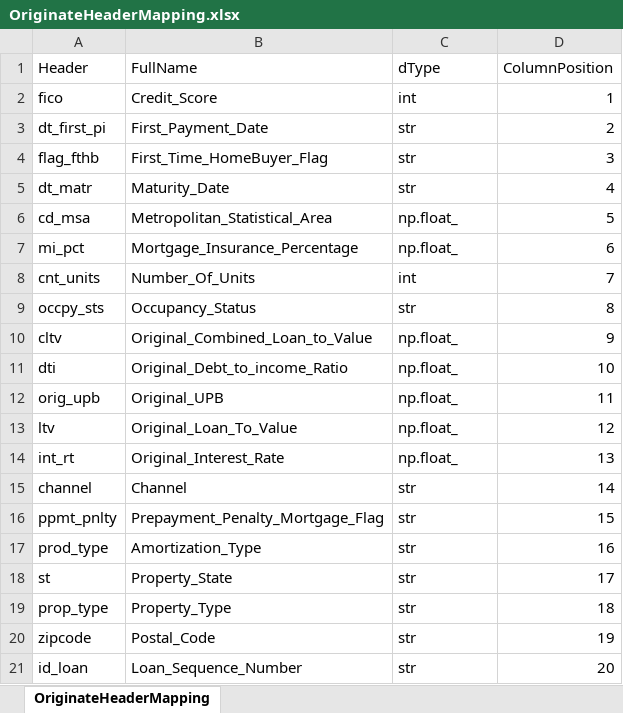
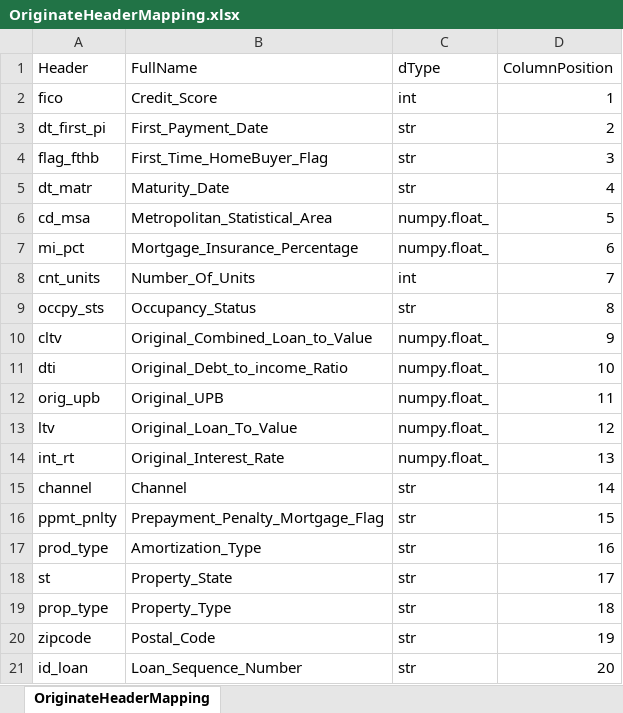
Before and after one commit to RaoulRoest/MDA_Deloitte_project, an Excel workbook: Data/OriginateHeaderMapping.xlsx, sheet OriginateHeaderMapping, drawn as a sheet; only a part is shown; values as stored, in another font and other column widths than the file's, no borders; the diff names each change by its address in the sheet, - before the commit and + after, or states it on an @@ line.

```diff
--- a/Data/OriginateHeaderMapping.xlsx (sheet OriginateHeaderMapping)
+++ b/Data/OriginateHeaderMapping.xlsx (sheet OriginateHeaderMapping)
-C6:C7 (dType): np.float_
+C6:C7 (dType): numpy.float_
-C10:C14 (dType): np.float_
+C10:C14 (dType): numpy.float_
```
Also changed, not shown: Data/MonthlyHeaderMapping.xlsx, 2 other files.
